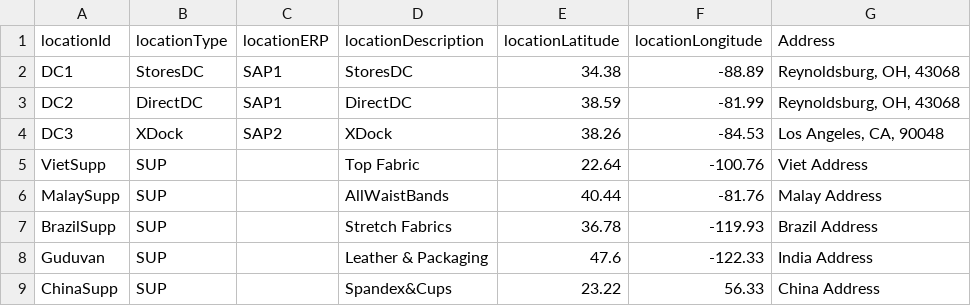
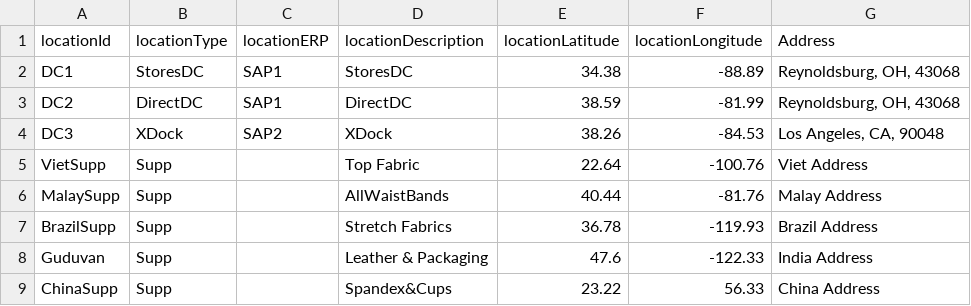
Before and after one commit to gprakash/Multi-Tier-Network, a CSV file: intimates-location.csv, drawn as a sheet.

Commit message:
Update intimates-location.csv

```diff
--- a/intimates-location.csv
+++ b/intimates-location.csv
@@ -4,6 +4,6 @@ DC2,DirectDC,SAP1,DirectDC,38.59,-81.99,"Reynoldsburg, OH, 43068"
 DC3,XDock,SAP2,XDock,38.26,-84.53,"Los Angeles, CA, 90048"
-VietSupp,SUP,,Top Fabric,22.64,-100.76,Viet Address
-MalaySupp,SUP,,AllWaistBands,40.44,-81.76,Malay Address
-BrazilSupp,SUP,,Stretch Fabrics,36.78,-119.93,Brazil Address
-Guduvan,SUP,,Leather & Packaging,47.6,-122.33,India Address
-ChinaSupp,SUP,,Spandex&Cups,23.22,56.33,China Address
+VietSupp,Supp,,Top Fabric,22.64,-100.76,Viet Address
+MalaySupp,Supp,,AllWaistBands,40.44,-81.76,Malay Address
+BrazilSupp,Supp,,Stretch Fabrics,36.78,-119.93,Brazil Address
+Guduvan,Supp,,Leather & Packaging,47.6,-122.33,India Address
+ChinaSupp,Supp,,Spandex&Cups,23.22,56.33,China Address
```
